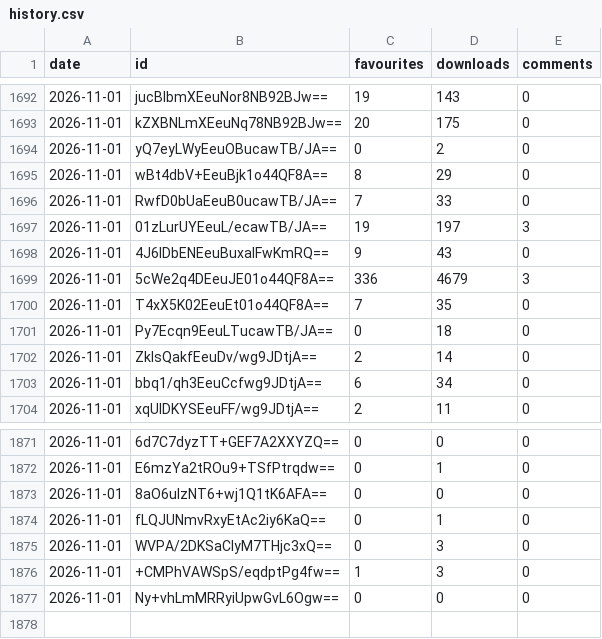
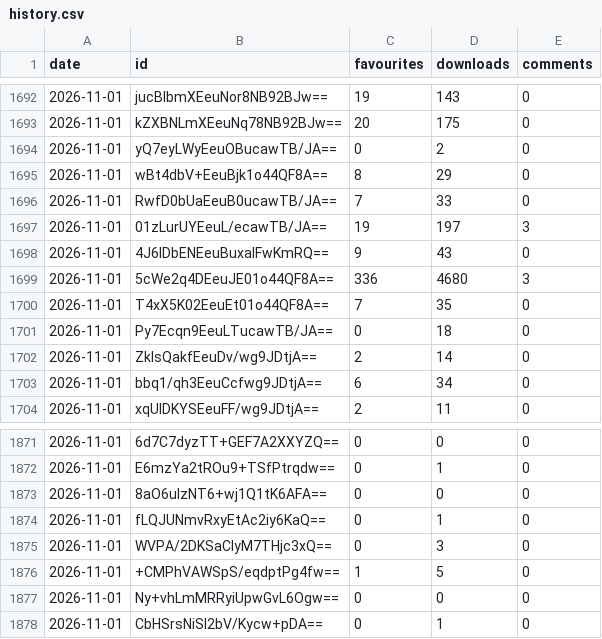
Before and after one commit to jemmathornton/sim-tracker, a CSV file: data/gallery/history.csv, drawn as a sheet; only a part is shown, gaps mark what is left out.

Commit message:
Weekly Gallery refresh, 01 Nov 2026 (automatic)

```diff
--- a/data/gallery/history.csv
+++ b/data/gallery/history.csv
@@ -1698,3 +1698,3 @@ date,id,favourites,downloads,comments
 2026-11-01,4J6IDbENEeuBuxaIFwKmRQ==,9,43,0
-2026-11-01,5cWe2q4DEeuJE01o44QF8A==,336,4679,3
+2026-11-01,5cWe2q4DEeuJE01o44QF8A==,336,4680,3
 2026-11-01,T4xX5K02EeuEt01o44QF8A==,7,35,0
@@ -1875,3 +1875,4 @@ date,id,favourites,downloads,comments
 2026-11-01,WVPA/2DKSaClyM7THjc3xQ==,0,3,0
-2026-11-01,+CMPhVAWSpS/eqdptPg4fw==,1,3,0
+2026-11-01,+CMPhVAWSpS/eqdptPg4fw==,1,5,0
 2026-11-01,Ny+vhLmMRRyiUpwGvL6Ogw==,0,0,0
+2026-11-01,CbHSrsNiSI2bV/Kycw+pDA==,0,1,0
```
Also changed, not shown: 11 other files.
